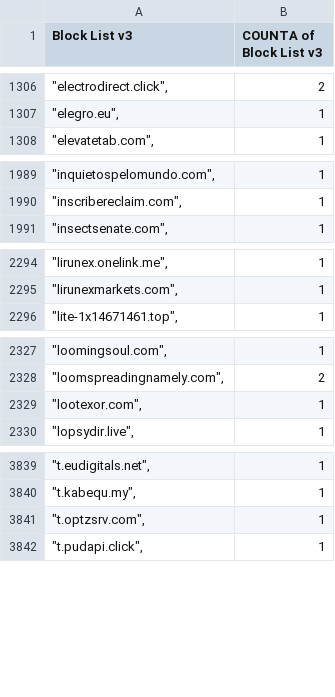
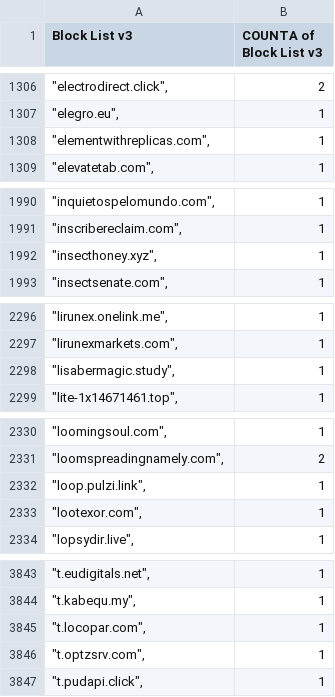
Before and after one commit to meganerasam/blocklist, a CSV file: blocklist.csv, drawn as a sheet; only a part is shown, gaps mark what is left out; the diff covers the shown part only.

```diff
--- a/blocklist.csv
+++ b/blocklist.csv
@@ -1307,2 +1307,3 @@ Block List v3,COUNTA of Block List v3
 """elegro.eu"",",1
+"""elementwithreplicas.com"",",1
 """elevatetab.com"",",1
@@ -1990,2 +1991,3 @@ Block List v3,COUNTA of Block List v3
 """inscribereclaim.com"",",1
+"""insecthoney.xyz"",",1
 """insectsenate.com"",",1
@@ -2295,2 +2297,3 @@ Block List v3,COUNTA of Block List v3
 """lirunexmarkets.com"",",1
+"""lisabermagic.study"",",1
 """lite-1x14671461.top"",",1
@@ -2328,2 +2331,3 @@ Block List v3,COUNTA of Block List v3
 """loomspreadingnamely.com"",",2
+"""loop.pulzi.link"",",1
 """lootexor.com"",",1
@@ -3840,2 +3844,3 @@ Block List v3,COUNTA of Block List v3
 """t.kabequ.my"",",1
+"""t.locopar.com"",",1
 """t.optzsrv.com"",",1
```
Also changed, not shown: 3 added rows and 2 edited cells elsewhere in this file.
